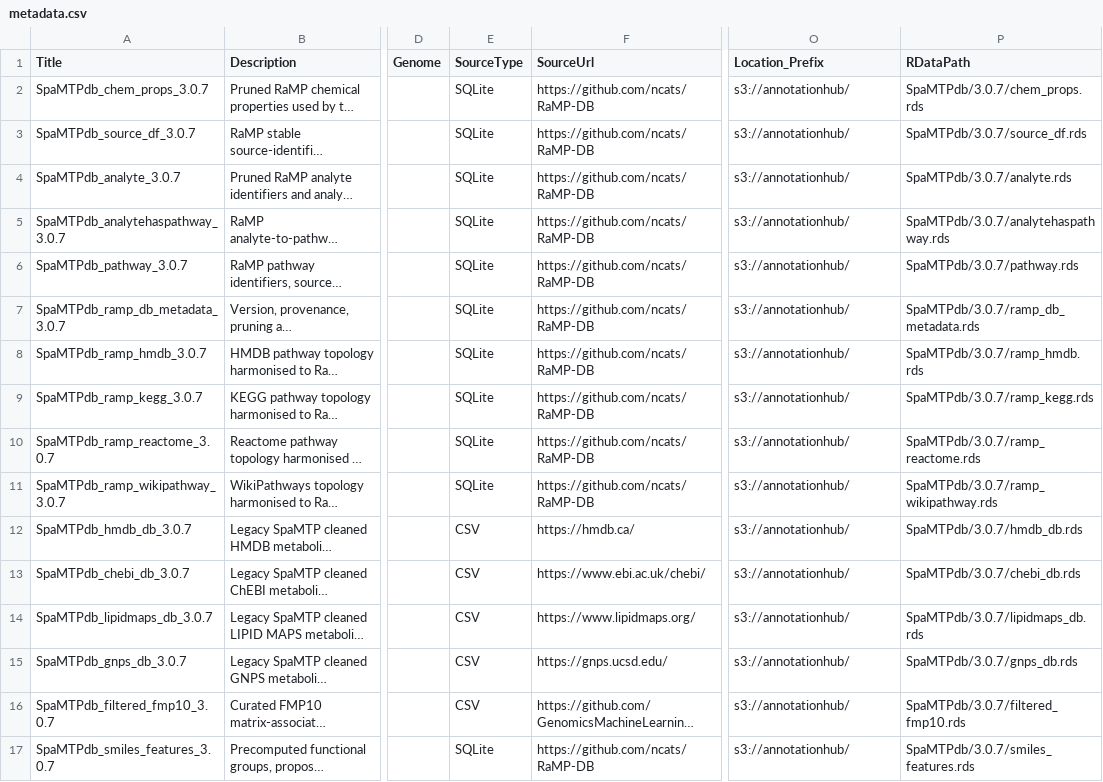
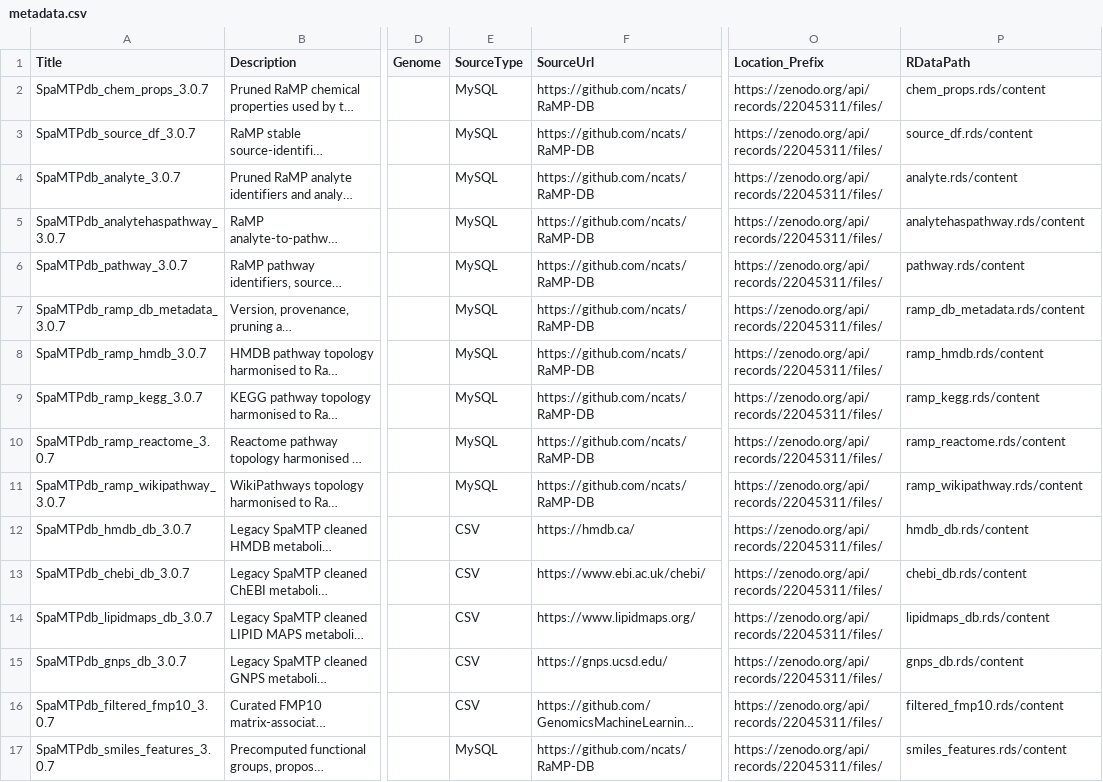
Before and after one commit to BCRL-tylu/SpaMTPdb, a CSV file: inst/extdata/metadata.csv, drawn as a sheet; only a part is shown, gaps mark what is left out; long unchanged cells end in …; the diff names each change by its address in the sheet, - before the commit and + after, or states it on an @@ line.

Commit message:
Host SpaMTPdb resources on Zenodo

```diff
--- a/inst/extdata/metadata.csv
+++ b/inst/extdata/metadata.csv
-E2:E11 (SourceType): SQLite
+E2:E11 (SourceType): MySQL
-O2:O17 (Location_Prefix): s3://annotationhub/
+O2:O17 (Location_Prefix): https://zenodo.org/api/records/22045311/files/
-P2 (RDataPath): SpaMTPdb/3.0.7/chem_props.rds
+P2 (RDataPath): chem_props.rds/content
-P3 (RDataPath): SpaMTPdb/3.0.7/source_df.rds
+P3 (RDataPath): source_df.rds/content
-P4 (RDataPath): SpaMTPdb/3.0.7/analyte.rds
+P4 (RDataPath): analyte.rds/content
-P5 (RDataPath): SpaMTPdb/3.0.7/analytehaspathway.rds
+P5 (RDataPath): analytehaspathway.rds/content
-P6 (RDataPath): SpaMTPdb/3.0.7/pathway.rds
+P6 (RDataPath): pathway.rds/content
-P7 (RDataPath): SpaMTPdb/3.0.7/ramp_db_metadata.rds
+P7 (RDataPath): ramp_db_metadata.rds/content
-P8 (RDataPath): SpaMTPdb/3.0.7/ramp_hmdb.rds
+P8 (RDataPath): ramp_hmdb.rds/content
-P9 (RDataPath): SpaMTPdb/3.0.7/ramp_kegg.rds
+P9 (RDataPath): ramp_kegg.rds/content
-P10 (RDataPath): SpaMTPdb/3.0.7/ramp_reactome.rds
+P10 (RDataPath): ramp_reactome.rds/content
-P11 (RDataPath): SpaMTPdb/3.0.7/ramp_wikipathway.rds
+P11 (RDataPath): ramp_wikipathway.rds/content
-P12 (RDataPath): SpaMTPdb/3.0.7/hmdb_db.rds
+P12 (RDataPath): hmdb_db.rds/content
-P13 (RDataPath): SpaMTPdb/3.0.7/chebi_db.rds
+P13 (RDataPath): chebi_db.rds/content
-P14 (RDataPath): SpaMTPdb/3.0.7/lipidmaps_db.rds
+P14 (RDataPath): lipidmaps_db.rds/content
-P15 (RDataPath): SpaMTPdb/3.0.7/gnps_db.rds
+P15 (RDataPath): gnps_db.rds/content
-P16 (RDataPath): SpaMTPdb/3.0.7/filtered_fmp10.rds
+P16 (RDataPath): filtered_fmp10.rds/content
-E17 (SourceType): SQLite
+E17 (SourceType): MySQL
-P17 (RDataPath): SpaMTPdb/3.0.7/smiles_features.rds
+P17 (RDataPath): smiles_features.rds/content
```
Also changed, not shown: 14 other files.
